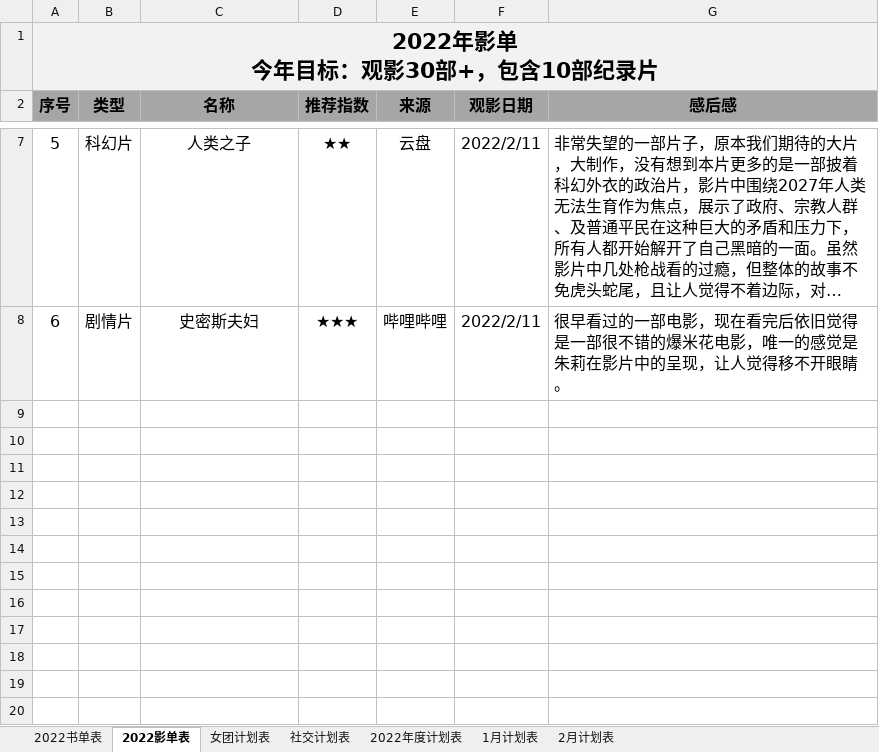
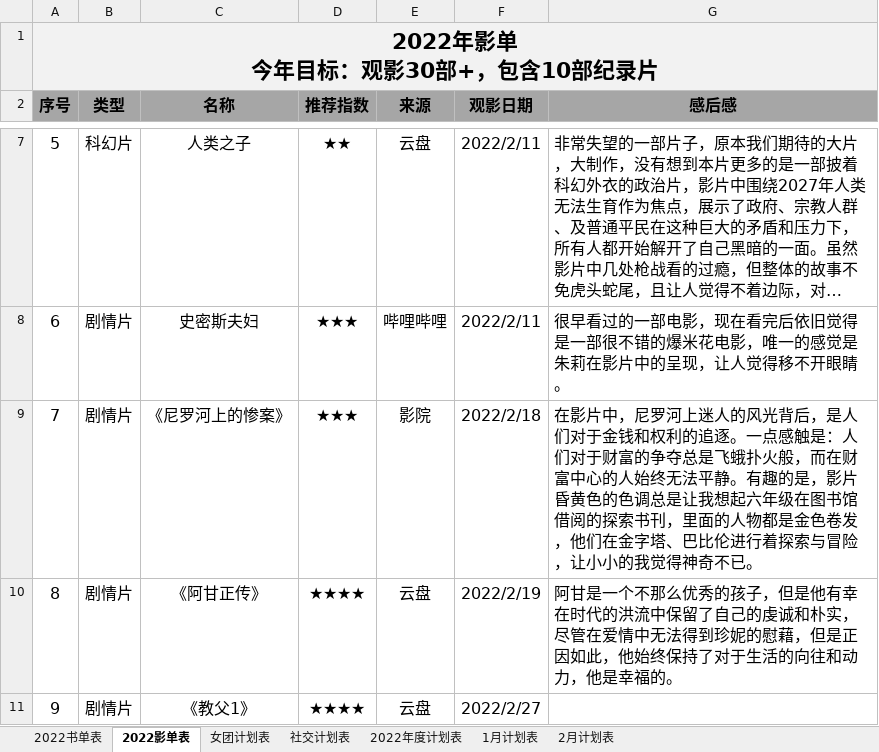
Before and after one commit to kayla00822/kayla00822.github.io, an Excel workbook: 年度计划表.xlsx, sheet 2022影单表, drawn as a sheet; only a part is shown, gaps mark what is left out; long unchanged cells end in …; values as stored, in another font and other column widths than the file's, no borders; the diff names each change by its address in the sheet, - before the commit and + after, or states it on an @@ line.

```diff
--- a/年度计划表.xlsx (sheet 2022影单表)
+++ b/年度计划表.xlsx (sheet 2022影单表)
+row 9: 7 | 剧情片 | 《尼罗河上的惨案》 | ★★★ | 影院 | 2022/2/18 | 在影片中，尼罗河上迷人的风光背后，是人们对于金钱和权利的追逐。一点感触是：人们对于财富的争夺总是飞蛾扑火般，而在财富中心的人始终无法平静。有趣的是，影片昏黄色的色调总是让我想起六年级在图书馆借阅的探索书刊，里面的人物都是金色卷发，他们在金字塔、巴比伦进行着探索与冒险，让小小的我觉得神奇不已。
+row 10: 8 | 剧情片 | 《阿甘正传》 | ★★★★ | 云盘 | 2022/2/19 | 阿甘是一个不那么优秀的孩子，但是他有幸在时代的洪流中保留了自己的虔诚和朴实，尽管在爱情中无法得到珍妮的慰藉，但是正因如此，他始终保持了对于生活的向往和动力，他是幸福的。
+row 11: 9 | 剧情片 | 《教父1》 | ★★★★ | 云盘 | 2022/2/27
```
Also changed, not shown: sheet 2月计划表, sheet 女团计划表, sheet 社交计划表, sheet 2022书单表, 2022年计划表.xlsm, 苏老师22年计划表.xlsx, 1 other file.
